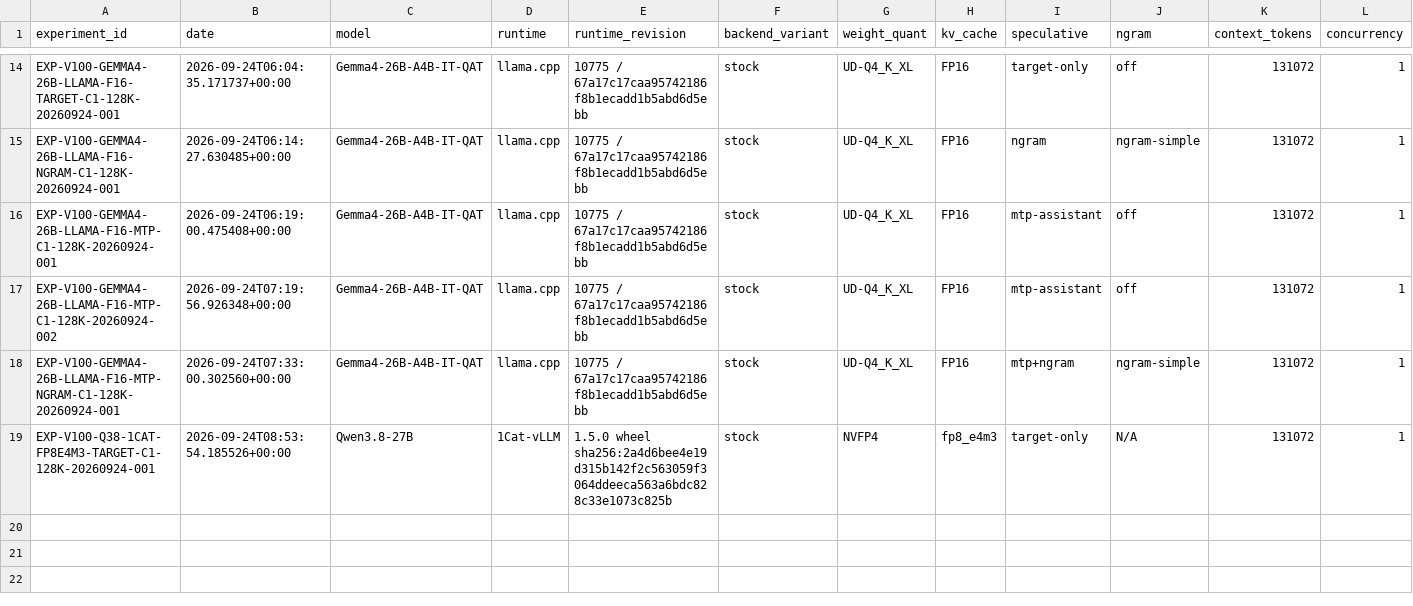
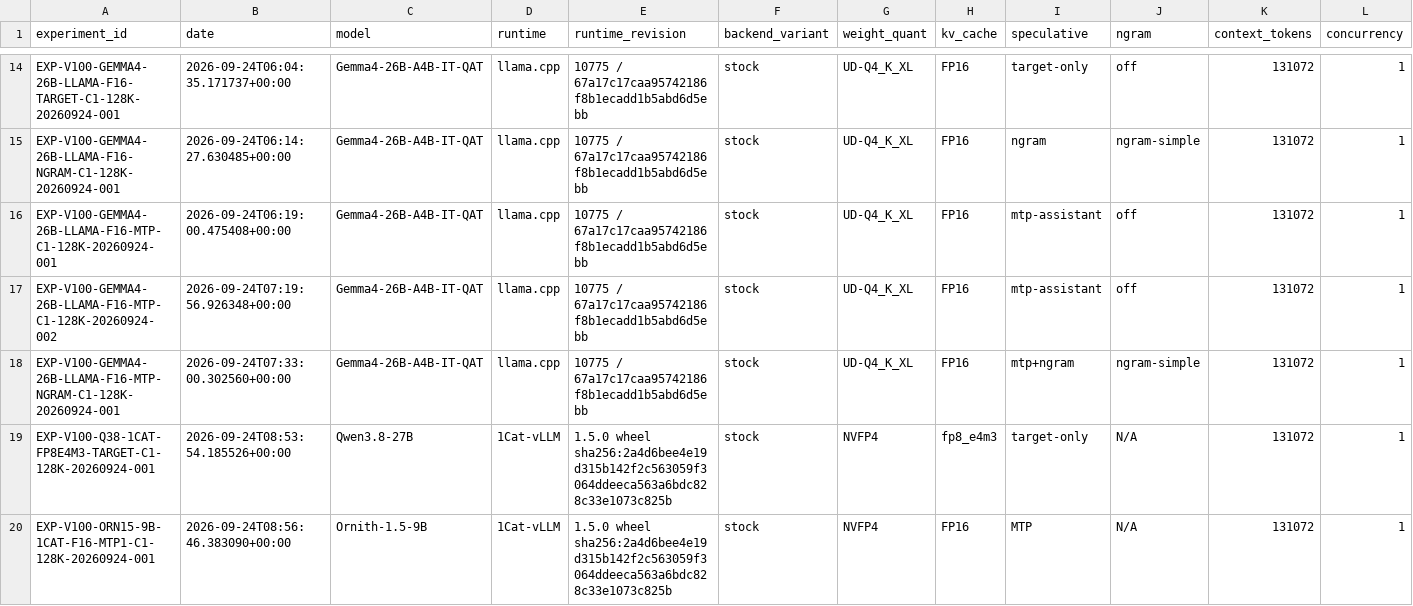
Before and after one commit to loopwhile/v100-llm-test, a CSV file: results/summary.csv, drawn as a sheet; only a part is shown, gaps mark what is left out; rows hold the shown columns only; the diff names each change by its address in the sheet, - before the commit and + after, or states it on an @@ line.

Commit message:
wbs(2.2.2): closeout Ornith 1.5 9B STOCK C1 128K as FAIL_STARTUP

```diff
--- a/results/summary.csv
+++ b/results/summary.csv
+row 20: EXP-V100-ORN15-9B-1CAT-F16-MTP1-C1-128K-20260924-001 | 2026-09-24T08:56:46.383090+00:00 | Ornith-1.5-9B | 1Cat-vLLM | 1.5.0 wheel sha256:2a4d6bee4e19d315b142f2c563059f3064ddeeca563a6bdc828c33e1073c825b | stock | NVFP4 | FP16 | MTP | N/A | 131072 | 1
```
Also changed, not shown: reports/comparison.csv, 19 other files.
